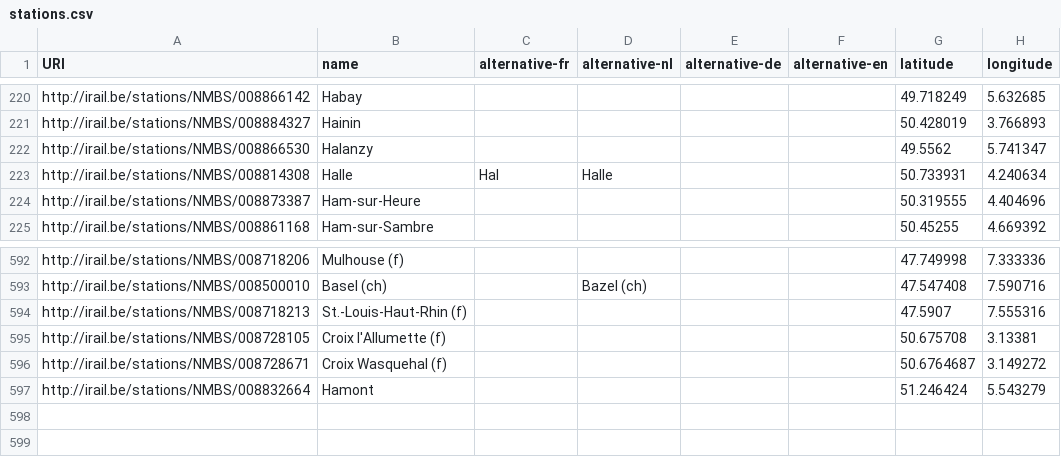
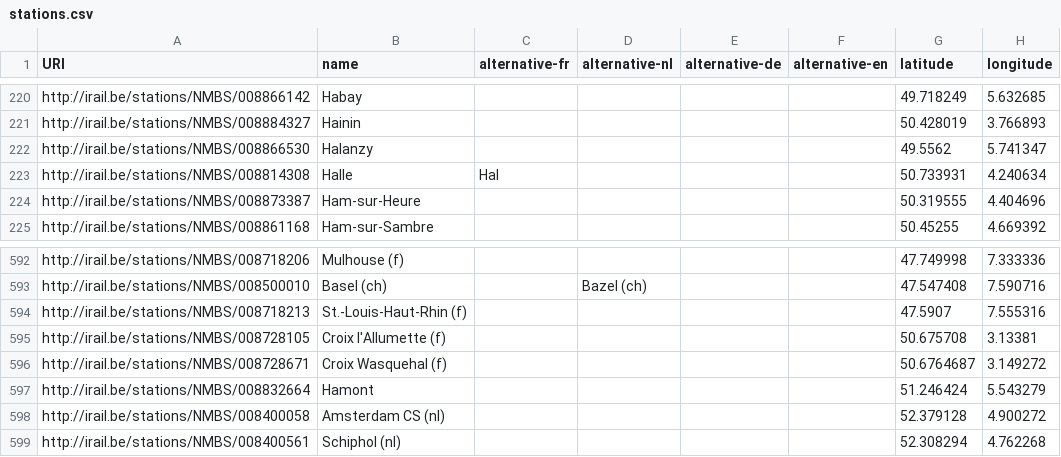
Before and after one commit to iRail/stations, a CSV file: stations.csv, drawn as a sheet; only a part is shown, gaps mark what is left out.

Commit message:
Added Amsterdam CS and Schiphol
Removed second `Halle`, for consistency

```diff
--- a/stations.csv
+++ b/stations.csv
@@ -222,3 +222,3 @@ http://irail.be/stations/NMBS/008884327,Hainin,,,,,50.428019,3.766893
 http://irail.be/stations/NMBS/008866530,Halanzy,,,,,49.5562,5.741347
-http://irail.be/stations/NMBS/008814308,Halle,Hal,Halle,,,50.733931,4.240634
+http://irail.be/stations/NMBS/008814308,Halle,Hal,,,,50.733931,4.240634
 http://irail.be/stations/NMBS/008873387,Ham-sur-Heure,,,,,50.319555,4.404696
@@ -597 +597,3 @@ http://irail.be/stations/NMBS/008728671,Croix Wasquehal (f),,,,,50.6764687,3.149
 http://irail.be/stations/NMBS/008832664,Hamont,,,,,51.246424,5.543279
+http://irail.be/stations/NMBS/008400058,Amsterdam CS (nl),,,,,52.379128,4.900272
+http://irail.be/stations/NMBS/008400561,Schiphol (nl),,,,,52.308294,4.762268
```
